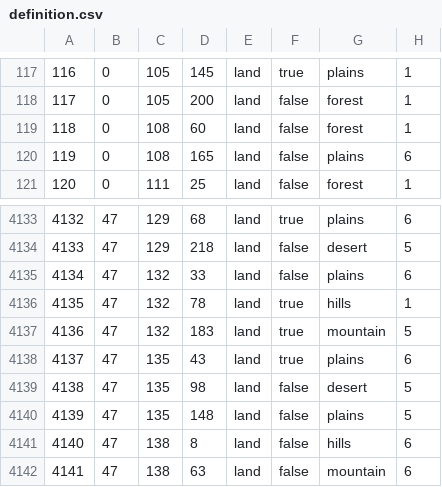
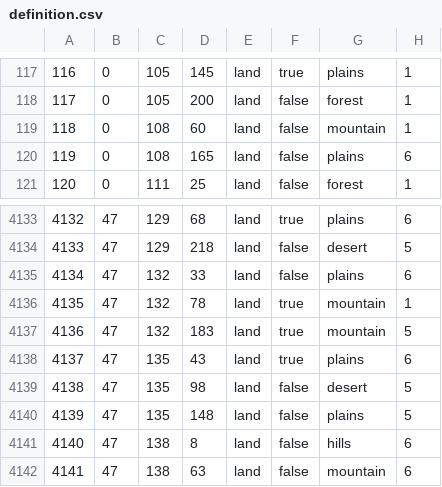
Before and after one commit to WiatrowiecXD/2996024553, a CSV file: map/definition.csv, drawn as a sheet; only a part is shown, gaps mark what is left out.

```diff
--- a/map/definition.csv
+++ b/map/definition.csv
@@ -118,3 +118,3 @@
 117;0;105;200;land;false;forest;1
-118;0;108;60;land;false;forest;1
+118;0;108;60;land;false;mountain;1
 119;0;108;165;land;false;plains;6
@@ -4135,3 +4135,3 @@
 4134;47;132;33;land;false;plains;6
-4135;47;132;78;land;true;hills;1
+4135;47;132;78;land;true;mountain;1
 4136;47;132;183;land;true;mountain;5
```
Also changed, not shown: 30 other files.
